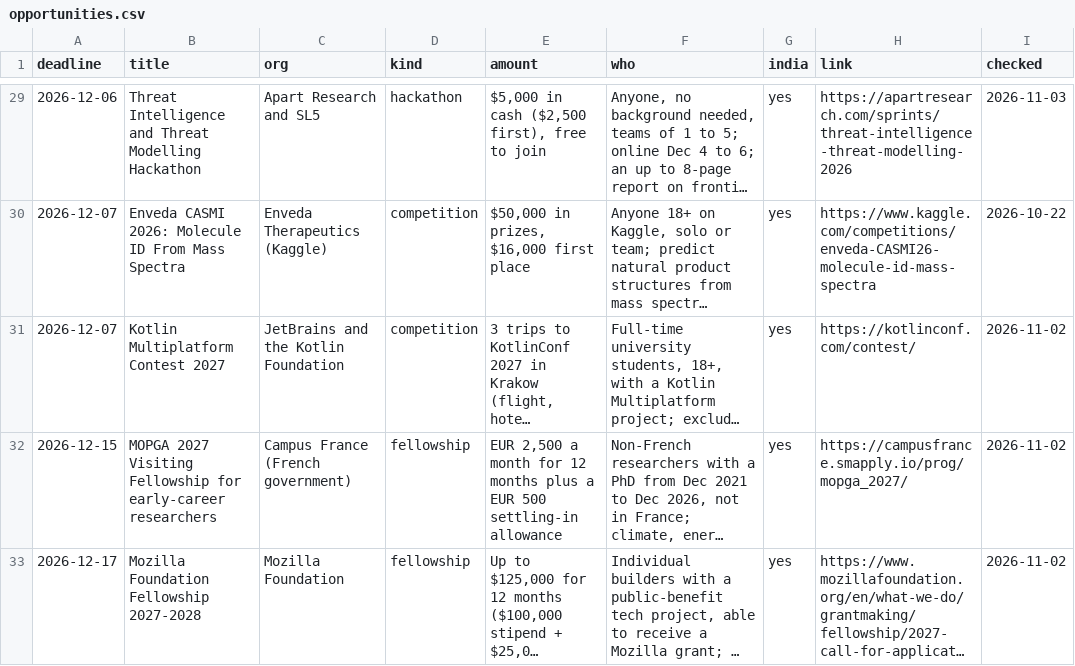
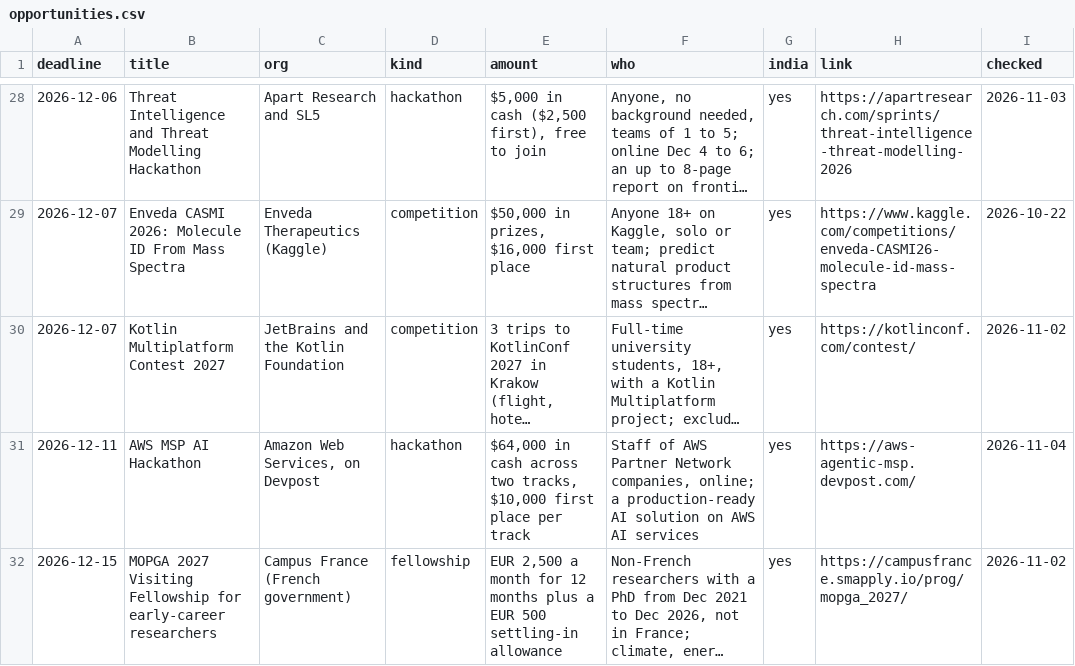
Before and after one commit to anurag629/opportunities, a CSV file: opportunities.csv, drawn as a sheet; only a part is shown, gaps mark what is left out; the shorter side is filled out with more unchanged rows; long unchanged cells end in …; the diff covers the shown part only; the diff names each change by its address in the sheet, - before the commit and + after, or states it on an @@ line.

```diff
--- a/opportunities.csv
+++ b/opportunities.csv
+row 31: 2026-12-11 | AWS MSP AI Hackathon | Amazon Web Services, on Devpost | hackathon | $64,000 in cash across two tracks, $10,000 first place per track | Staff of AWS Partner Network companies, online; a production-ready AI solution on AWS AI services | yes | https://aws-agentic-msp.devpost.com/ | 2026-11-04
```
Also changed, not shown: 2 added rows, 1 removed row and 2 edited cells elsewhere in this file, 2 other files.
